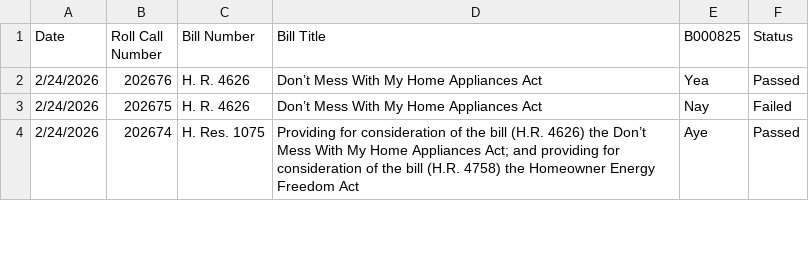
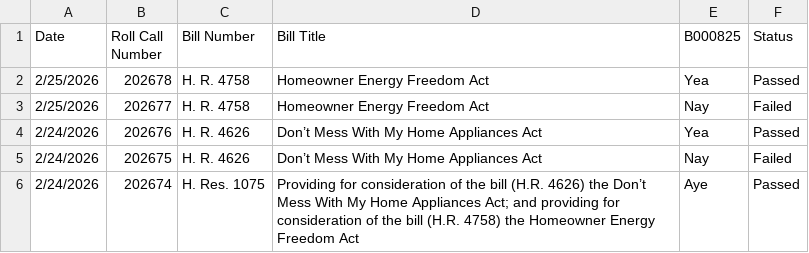
Before and after one commit to githamm/congressional-vote-tracker, a CSV file: representative_B000825_votes.csv, drawn as a sheet; only a part is shown.

```diff
--- a/representative_B000825_votes.csv
+++ b/representative_B000825_votes.csv
@@ -1,2 +1,4 @@
 Date,Roll Call Number,Bill Number,Bill Title,B000825,Status
+2/25/2026,202678,H. R. 4758,Homeowner Energy Freedom Act,Yea,Passed
+2/25/2026,202677,H. R. 4758,Homeowner Energy Freedom Act,Nay,Failed
 2/24/2026,202676,H. R. 4626,Don’t Mess With My Home Appliances Act,Yea,Passed
```
Also changed, not shown: all_votes.csv, representative_C001121_votes.csv, 6 other files.
